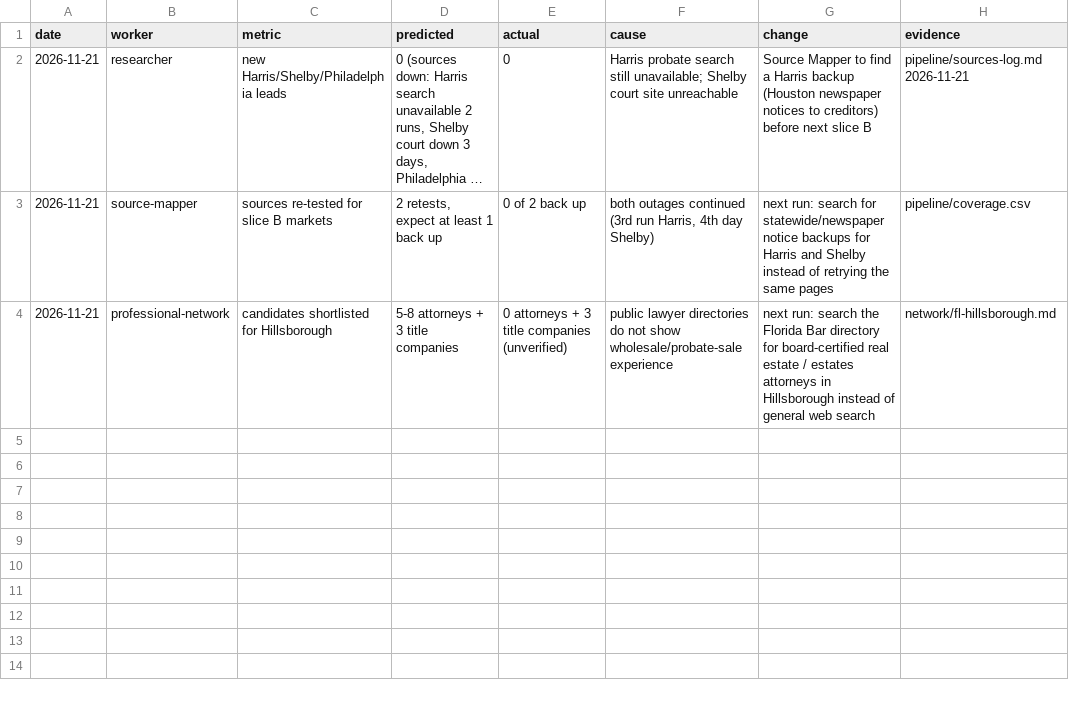
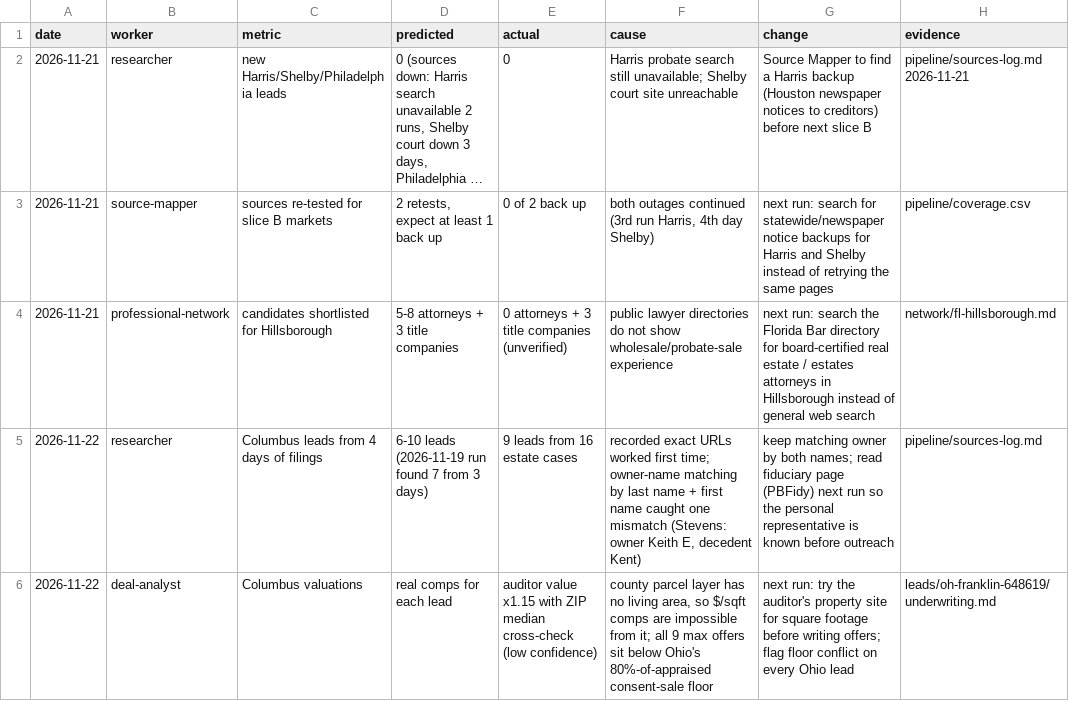
Before and after one commit to emporiumtrading/probate-pipeline, a CSV file: pipeline/self-review.csv, drawn as a sheet; long unchanged cells end in ….

```diff
--- a/pipeline/self-review.csv
+++ b/pipeline/self-review.csv
@@ -4 +4,3 @@ date,worker,metric,predicted,actual,cause,change,evidence
 2026-11-21,professional-network,candidates shortlisted for Hillsborough,5-8 attorneys + 3 title companies,0 attorneys + 3 title companies (unverified),public lawyer directories do not show wholesale/probate-sale experience,next run: search the Florida Bar directory for board-certified real estate / estates attorneys in Hillsborough instead of general web search,network/fl-hillsborough.md
+2026-11-22,researcher,Columbus leads from 4 days of filings,"6-10 leads (2026-11-19 run found 7 from 3 days)",9 leads from 16 estate cases,"recorded exact URLs worked first time; owner-name matching by last name + first name caught one mismatch (Stevens: owner Keith E, decedent Kent)",keep matching owner by both names; read fiduciary page (PBFidy) next run so the personal representative is known before outreach,pipeline/sources-log.md
+2026-11-22,deal-analyst,Columbus valuations,real comps for each lead,auditor value x1.15 with ZIP median cross-check (low confidence),"county parcel layer has no living area, so $/sqft comps are impossible from it; all 9 max offers sit below Ohio's 80%-of-appraised consent-sale floor",next run: try the auditor's property site for square footage before writing offers; flag floor conflict on every Ohio lead,leads/oh-franklin-648619/underwriting.md
```
Also changed, not shown: pipeline/coverage.csv, pipeline/runs.csv, 22 other files.
